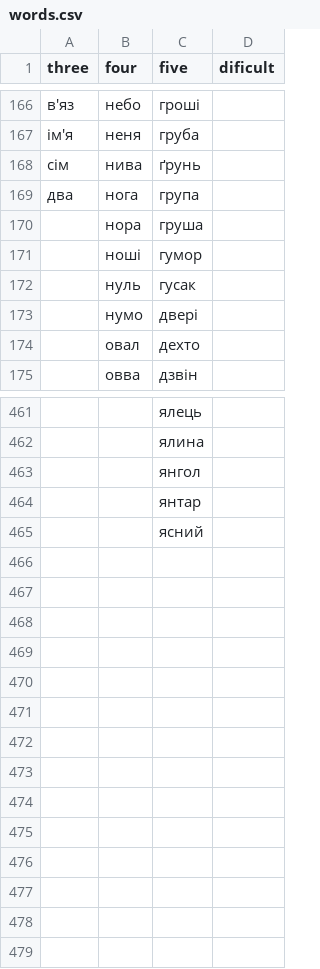
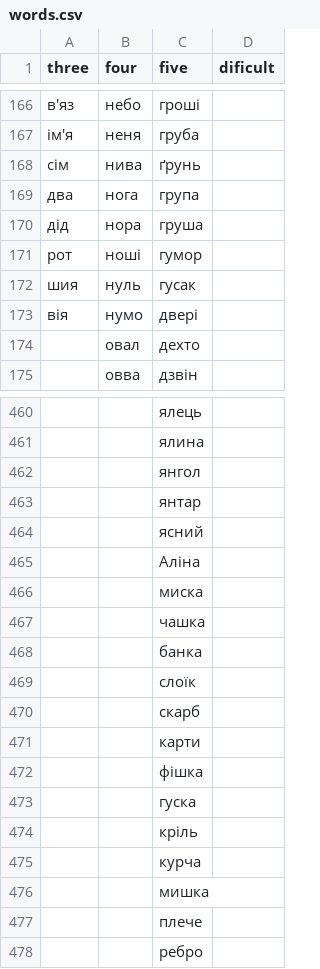
Before and after one commit to radoshDev/master-of-reading, a CSV file: public/db/words.csv, drawn as a sheet; only a part is shown, gaps mark what is left out; the diff covers the shown part only.

Commit message:
add new words

```diff
--- a/public/db/words.csv
+++ b/public/db/words.csv
@@ -169,6 +169,6 @@ three,four,five,dificult
 два,нога,група,
-,нора,груша,
-,ноші,гумор,
-,нуль,гусак,
-,нумо,двері,
+дід,нора,груша,
+рот,ноші,гумор,
+шия,нуль,гусак,
+вія,нумо,двері,
 ,овал,дехто,
@@ -465 +464,15 @@ three,four,five,dificult
 ,,ясний,
+,,Аліна,
+,,миска,
+,,чашка,
+,,банка,
+,,слоїк,
+,,скарб,
+,,карти,
+,,фішка,
+,,гуска,
+,,кріль,
+,,курча,
+,,мишка,
+,,плече,
+,,ребро,
```
Also changed, not shown: 1 removed row and 11 edited cells elsewhere in this file.
